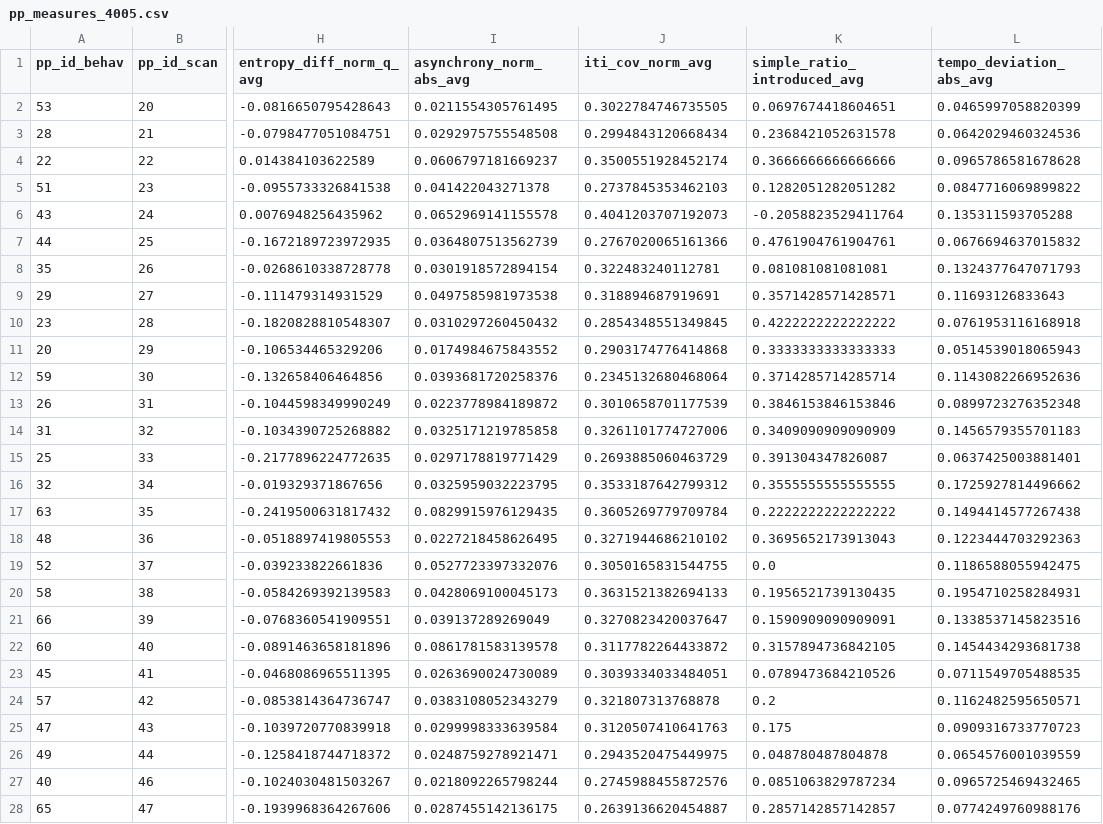
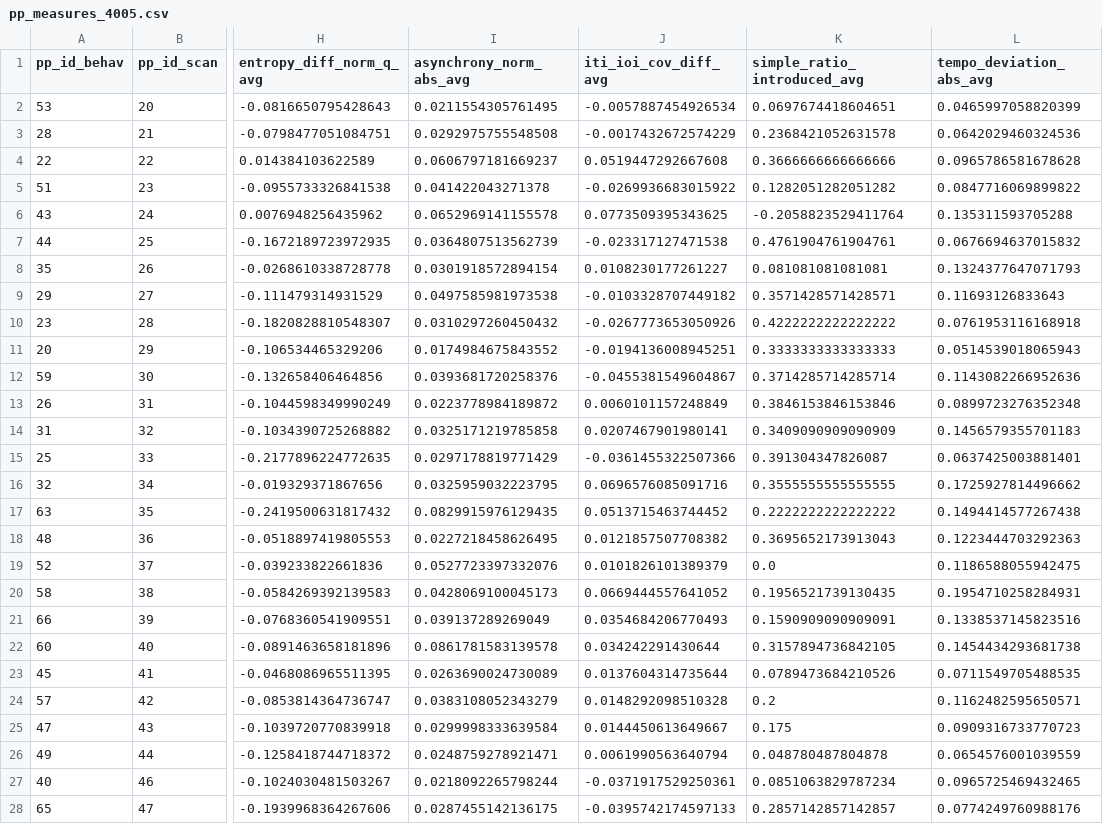
Before and after one commit to Jellevanderwerff/rhythmic_universals_in_brain_network_organization, a CSV file: data/experiment/processed/pp_measures_4005.csv, drawn as a sheet; only a part is shown, gaps mark what is left out; the diff covers the shown part only; the diff names each change by its address in the sheet, - before the commit and + after, or states it on an @@ line.

```diff
--- a/data/experiment/processed/pp_measures_4005.csv
+++ b/data/experiment/processed/pp_measures_4005.csv
-J1: iti_cov_norm_avg
+J1: iti_ioi_cov_diff_avg
-J2 (iti_ioi_cov_diff_avg): 0.3022784746735505
+J2 (iti_ioi_cov_diff_avg): -0.0057887454926534
-J3 (iti_ioi_cov_diff_avg): 0.2994843120668434
+J3 (iti_ioi_cov_diff_avg): -0.0017432672574229
-J4 (iti_ioi_cov_diff_avg): 0.3500551928452174
+J4 (iti_ioi_cov_diff_avg): 0.0519447292667608
-J5 (iti_ioi_cov_diff_avg): 0.2737845353462103
+J5 (iti_ioi_cov_diff_avg): -0.0269936683015922
-J6 (iti_ioi_cov_diff_avg): 0.4041203707192073
+J6 (iti_ioi_cov_diff_avg): 0.0773509395343625
-J7 (iti_ioi_cov_diff_avg): 0.2767020065161366
+J7 (iti_ioi_cov_diff_avg): -0.023317127471538
-J8 (iti_ioi_cov_diff_avg): 0.322483240112781
+J8 (iti_ioi_cov_diff_avg): 0.0108230177261227
-J9 (iti_ioi_cov_diff_avg): 0.318894687919691
+J9 (iti_ioi_cov_diff_avg): -0.0103328707449182
-J10 (iti_ioi_cov_diff_avg): 0.2854348551349845
+J10 (iti_ioi_cov_diff_avg): -0.0267773653050926
-J11 (iti_ioi_cov_diff_avg): 0.2903174776414868
+J11 (iti_ioi_cov_diff_avg): -0.0194136008945251
-J12 (iti_ioi_cov_diff_avg): 0.2345132680468064
+J12 (iti_ioi_cov_diff_avg): -0.0455381549604867
-J13 (iti_ioi_cov_diff_avg): 0.3010658701177539
+J13 (iti_ioi_cov_diff_avg): 0.0060101157248849
-J14 (iti_ioi_cov_diff_avg): 0.3261101774727006
+J14 (iti_ioi_cov_diff_avg): 0.0207467901980141
-J15 (iti_ioi_cov_diff_avg): 0.2693885060463729
+J15 (iti_ioi_cov_diff_avg): -0.0361455322507366
-J16 (iti_ioi_cov_diff_avg): 0.3533187642799312
+J16 (iti_ioi_cov_diff_avg): 0.0696576085091716
-J17 (iti_ioi_cov_diff_avg): 0.3605269779709784
+J17 (iti_ioi_cov_diff_avg): 0.0513715463744452
-J18 (iti_ioi_cov_diff_avg): 0.3271944686210102
+J18 (iti_ioi_cov_diff_avg): 0.0121857507708382
-J19 (iti_ioi_cov_diff_avg): 0.3050165831544755
+J19 (iti_ioi_cov_diff_avg): 0.0101826101389379
-J20 (iti_ioi_cov_diff_avg): 0.3631521382694133
+J20 (iti_ioi_cov_diff_avg): 0.0669444557641052
-J21 (iti_ioi_cov_diff_avg): 0.3270823420037647
+J21 (iti_ioi_cov_diff_avg): 0.0354684206770493
-J22 (iti_ioi_cov_diff_avg): 0.3117782264433872
+J22 (iti_ioi_cov_diff_avg): 0.034242291430644
-J23 (iti_ioi_cov_diff_avg): 0.3039334033484051
+J23 (iti_ioi_cov_diff_avg): 0.0137604314735644
-J24 (iti_ioi_cov_diff_avg): 0.321807313768878
+J24 (iti_ioi_cov_diff_avg): 0.0148292098510328
-J25 (iti_ioi_cov_diff_avg): 0.3120507410641763
+J25 (iti_ioi_cov_diff_avg): 0.0144450613649667
-J26 (iti_ioi_cov_diff_avg): 0.2943520475449975
+J26 (iti_ioi_cov_diff_avg): 0.0061990563640794
-J27 (iti_ioi_cov_diff_avg): 0.2745988455872576
+J27 (iti_ioi_cov_diff_avg): -0.0371917529250361
-J28 (iti_ioi_cov_diff_avg): 0.2639136620454887
+J28 (iti_ioi_cov_diff_avg): -0.0395742174597133
```
Also changed, not shown: 21 edited cells elsewhere in this file, data/experiment/processed/pp_measures.csv, data/experiment/processed/pp_measures_4004.csv, 19 other files.
